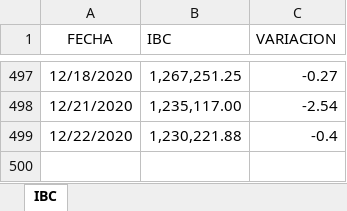
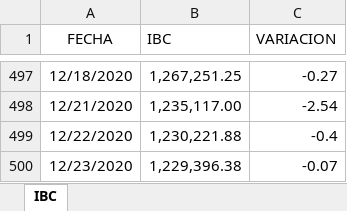
Before and after one commit to grupointeraval/grupointeraval.github.io, an Excel workbook: ibc.xlsx, sheet IBC, drawn as a sheet; only a part is shown, gaps mark what is left out; values as stored, in another font and other column widths than the file's, no borders; the diff names each change by its address in the sheet, - before the commit and + after, or states it on an @@ line.

```diff
--- a/ibc.xlsx (sheet IBC)
+++ b/ibc.xlsx (sheet IBC)
+row 500: 12/23/2020 | 1,229,396.38 | -0.07
```
Also changed, not shown: dolartoday.xlsx, 37 other files.
